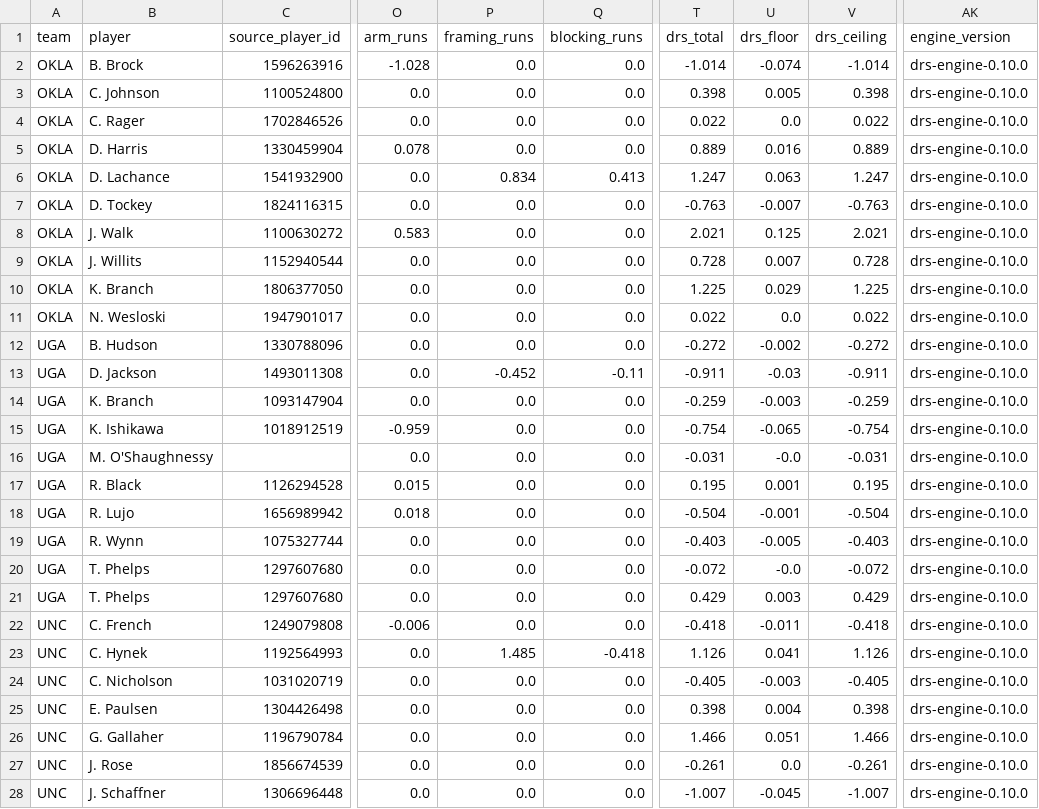
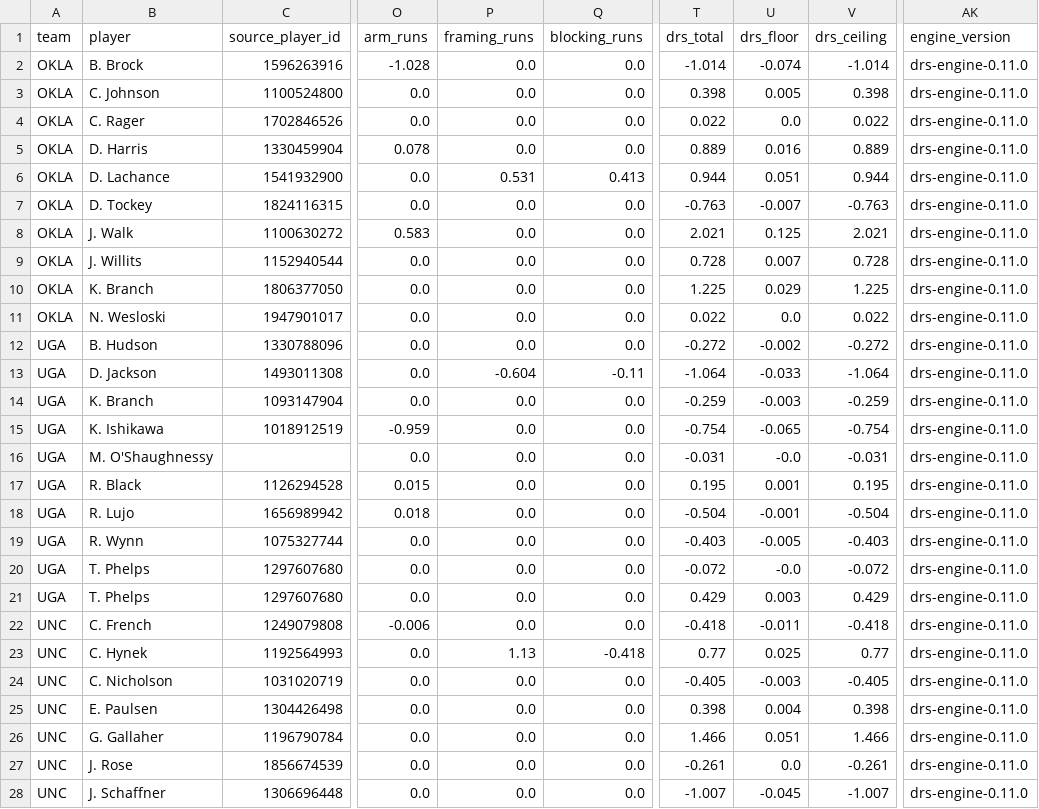
Before and after one commit to TrevorPowers21/diamond-predictor-66, a CSV file: docs/drs-reference/player_season_defense.expected.csv, drawn as a sheet; only a part is shown, gaps mark what is left out; the diff covers the shown part only; the diff names each change by its address in the sheet, - before the commit and + after, or states it on an @@ line.

```diff
--- a/docs/drs-reference/player_season_defense.expected.csv
+++ b/docs/drs-reference/player_season_defense.expected.csv
-AK2:AK28 (engine_version): drs-engine-0.10.0
+AK2:AK28 (engine_version): drs-engine-0.11.0
-P6 (framing_runs): 0.834
+P6 (framing_runs): 0.531
-T6 (drs_total): 1.247
+T6 (drs_total): 0.944
-U6 (drs_floor): 0.063
+U6 (drs_floor): 0.051
-V6 (drs_ceiling): 1.247
+V6 (drs_ceiling): 0.944
-P13 (framing_runs): -0.452
+P13 (framing_runs): -0.604
-T13 (drs_total): -0.911
+T13 (drs_total): -1.064
-U13 (drs_floor): -0.03
+U13 (drs_floor): -0.033
-V13 (drs_ceiling): -0.911
+V13 (drs_ceiling): -1.064
-P23 (framing_runs): 1.485
+P23 (framing_runs): 1.13
-T23 (drs_total): 1.126
+T23 (drs_total): 0.77
-U23 (drs_floor): 0.041
+U23 (drs_floor): 0.025
-V23 (drs_ceiling): 1.126
+V23 (drs_ceiling): 0.77
```
Also changed, not shown: 17 edited cells elsewhere in this file, 5 other files.
